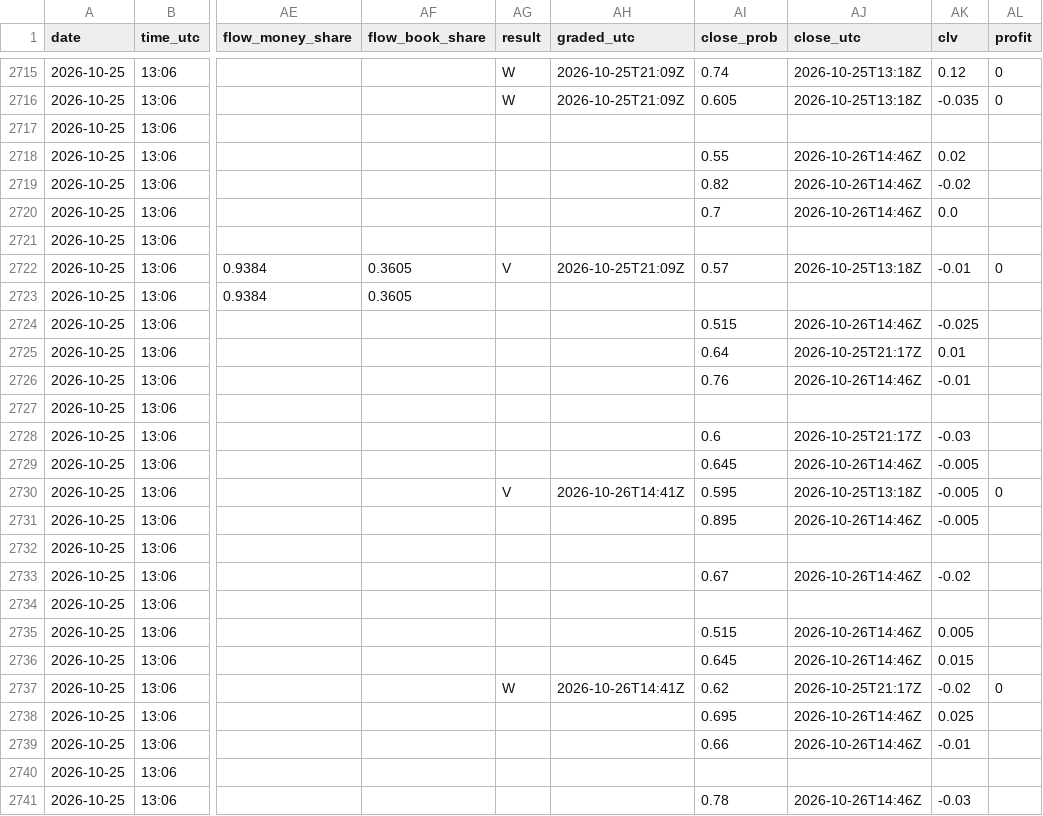
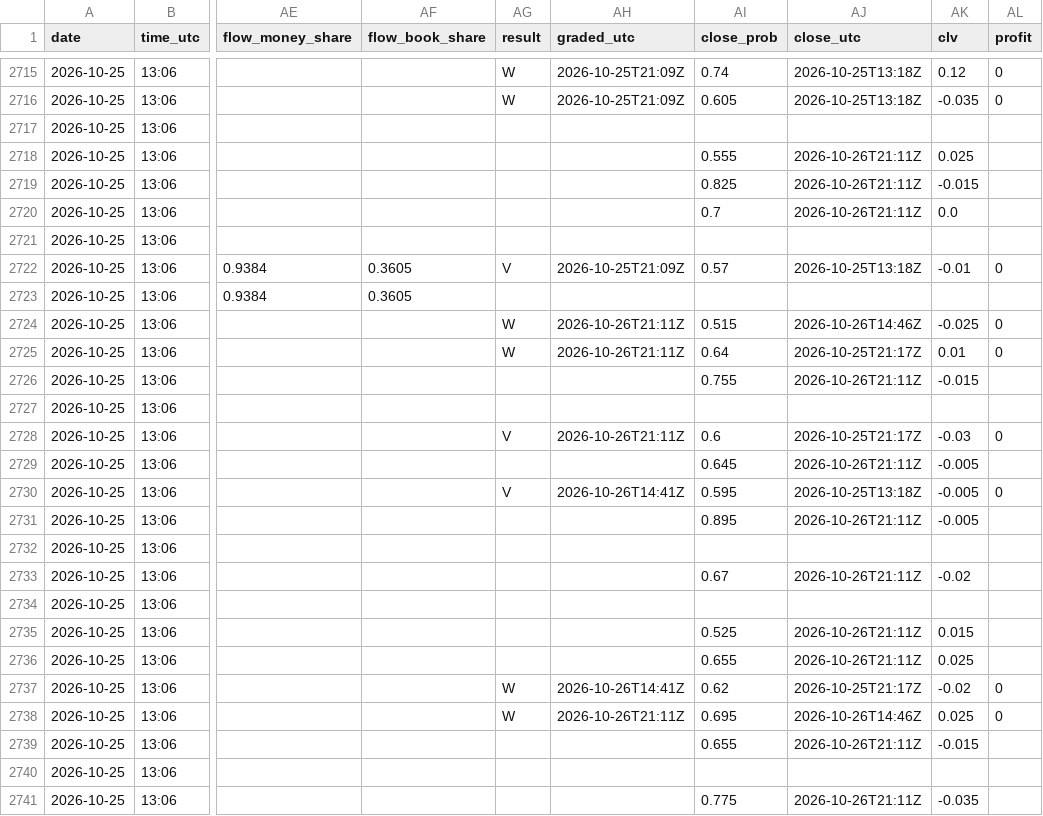
Before and after one commit to Predatuh/EdgeBot, a CSV file: data/v2/picks_log.csv, drawn as a sheet; only a part is shown, gaps mark what is left out; the diff covers the shown part only; the diff names each change by its address in the sheet, - before the commit and + after, or states it on an @@ line.

```diff
--- a/data/v2/picks_log.csv
+++ b/data/v2/picks_log.csv
-AI2718 (close_prob): 0.55
+AI2718 (close_prob): 0.555
-AJ2718:AJ2720 (close_utc): 2026-10-26T14:46Z
+AJ2718:AJ2720 (close_utc): 2026-10-26T21:11Z
-AK2718 (clv): 0.02
+AK2718 (clv): 0.025
-AI2719 (close_prob): 0.82
+AI2719 (close_prob): 0.825
-AK2719 (clv): -0.02
+AK2719 (clv): -0.015
-AG2724:AG2725 (result): (empty)
+AG2724:AG2725 (result): W
-AH2724:AH2725 (graded_utc): (empty)
+AH2724:AH2725 (graded_utc): 2026-10-26T21:11Z
-AL2724:AL2725 (profit): (empty)
+AL2724:AL2725 (profit): 0
-AI2726 (close_prob): 0.76
+AI2726 (close_prob): 0.755
-AJ2726 (close_utc): 2026-10-26T14:46Z
+AJ2726 (close_utc): 2026-10-26T21:11Z
-AK2726 (clv): -0.01
+AK2726 (clv): -0.015
-AG2728 (result): (empty)
+AG2728 (result): V
-AH2728 (graded_utc): (empty)
+AH2728 (graded_utc): 2026-10-26T21:11Z
-AL2728 (profit): (empty)
+AL2728 (profit): 0
-AJ2729 (close_utc): 2026-10-26T14:46Z
+AJ2729 (close_utc): 2026-10-26T21:11Z
-AJ2731 (close_utc): 2026-10-26T14:46Z
+AJ2731 (close_utc): 2026-10-26T21:11Z
-AJ2733 (close_utc): 2026-10-26T14:46Z
+AJ2733 (close_utc): 2026-10-26T21:11Z
-AI2735 (close_prob): 0.515
+AI2735 (close_prob): 0.525
-AJ2735:AJ2736 (close_utc): 2026-10-26T14:46Z
+AJ2735:AJ2736 (close_utc): 2026-10-26T21:11Z
-AK2735 (clv): 0.005
+AK2735 (clv): 0.015
-AI2736 (close_prob): 0.645
+AI2736 (close_prob): 0.655
-AK2736 (clv): 0.015
+AK2736 (clv): 0.025
-AG2738 (result): (empty)
+AG2738 (result): W
-AH2738 (graded_utc): (empty)
+AH2738 (graded_utc): 2026-10-26T21:11Z
-AL2738 (profit): (empty)
+AL2738 (profit): 0
-AI2739 (close_prob): 0.66
+AI2739 (close_prob): 0.655
-AJ2739 (close_utc): 2026-10-26T14:46Z
+AJ2739 (close_utc): 2026-10-26T21:11Z
-AK2739 (clv): -0.01
+AK2739 (clv): -0.015
-AI2741 (close_prob): 0.78
+AI2741 (close_prob): 0.775
-AJ2741 (close_utc): 2026-10-26T14:46Z
+AJ2741 (close_utc): 2026-10-26T21:11Z
-AK2741 (clv): -0.03
+AK2741 (clv): -0.035
```
Also changed, not shown: 80 edited cells elsewhere in this file, 5 other files.
